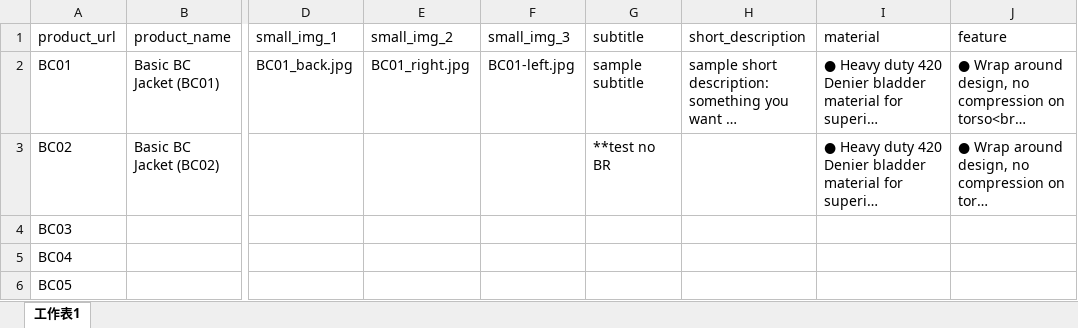
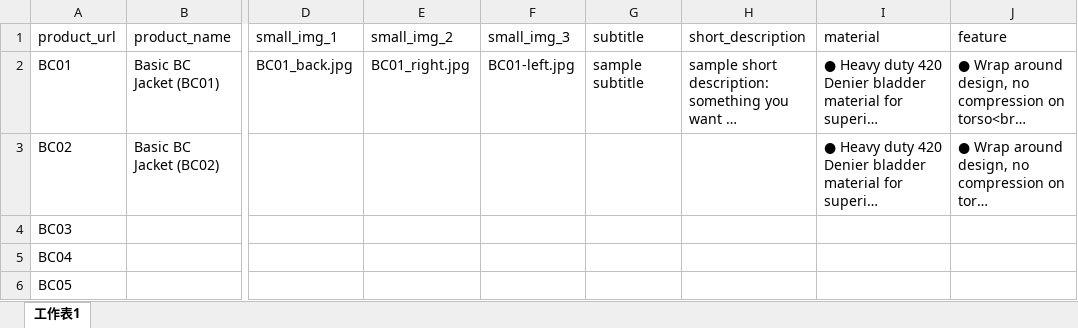
Before and after one commit to miglee/aquasports, an Excel workbook: assets/csv/test1.xlsx, sheet 工作表1, drawn as a sheet; only a part is shown, gaps mark what is left out; long unchanged cells end in …; values as stored, in another font and other column widths than the file's, no borders; the diff names each change by its address in the sheet, - before the commit and + after, or states it on an @@ line.

Commit message:
test material add br

```diff
--- a/assets/csv/test1.xlsx (sheet 工作表1)
+++ b/assets/csv/test1.xlsx (sheet 工作表1)
-G3 (subtitle): **test no BR
+G3 (subtitle): (empty)
```
Also changed, not shown: 1 other file.
